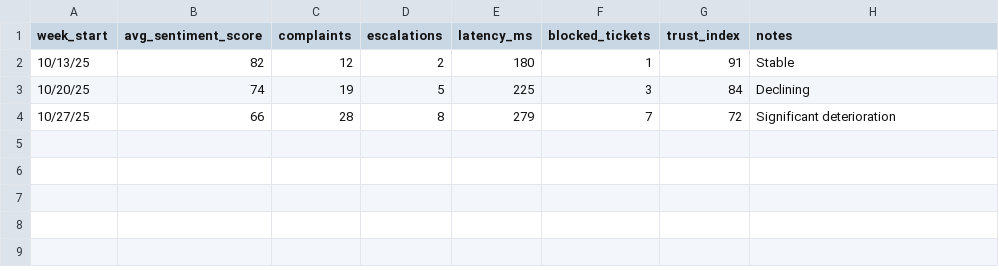
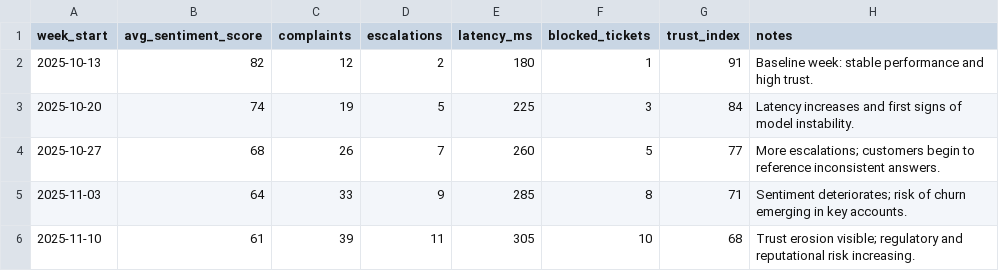
Before and after one commit to damonayoung/status-summarizer-bot, a CSV file: sample_data/day2_sentient_cx/cx_sentiment_metrics.csv, drawn as a sheet.

```diff
--- a/sample_data/day2_sentient_cx/cx_sentiment_metrics.csv
+++ b/sample_data/day2_sentient_cx/cx_sentiment_metrics.csv
@@ -1,4 +1,6 @@
 week_start,avg_sentiment_score,complaints,escalations,latency_ms,blocked_tickets,trust_index,notes
-10/13/25,82,12,2,180,1,91,Stable
-10/20/25,74,19,5,225,3,84,Declining
-10/27/25,66,28,8,279,7,72,Significant deterioration
+2025-10-13,82,12,2,180,1,91,"Baseline week: stable performance and high trust."
+2025-10-20,74,19,5,225,3,84,"Latency increases and first signs of model instability."
+2025-10-27,68,26,7,260,5,77,"More escalations; customers begin to reference inconsistent answers."
+2025-11-03,64,33,9,285,8,71,"Sentiment deteriorates; risk of churn emerging in key accounts."
+2025-11-10,61,39,11,305,10,68,"Trust erosion visible; regulatory and reputational risk increasing."
```
Also changed, not shown: sample_data/day2_sentient_cx/risk_register_day2.csv, 7 other files.
